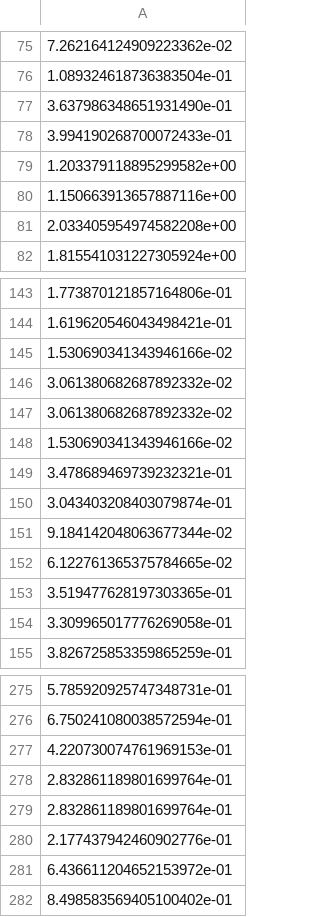
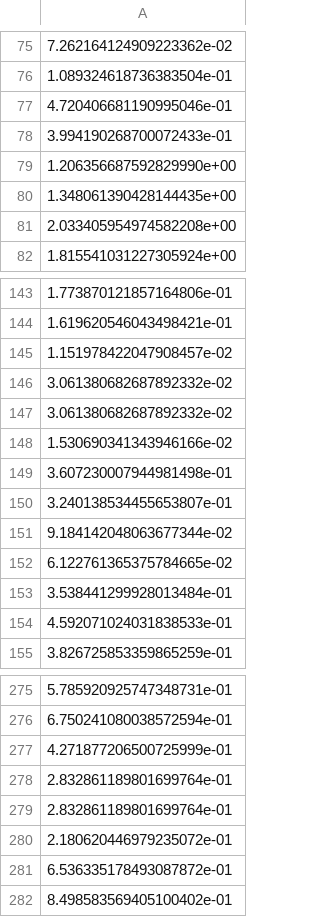
Before and after one commit to Qiuchumo/QW_reliable, a CSV file: LOFG_BN/Weight_Fault_ABC_All.csv, drawn as a sheet; only a part is shown, gaps mark what is left out; the diff covers the shown part only.

```diff
--- a/LOFG_BN/Weight_Fault_ABC_All.csv
+++ b/LOFG_BN/Weight_Fault_ABC_All.csv
@@ -76,6 +76,6 @@
 1.089324618736383504e-01
-3.637986348651931490e-01
+4.720406681190995046e-01
 3.994190268700072433e-01
-1.203379118895299582e+00
-1.150663913657887116e+00
+1.206356687592829990e+00
+1.348061390428144435e+00
 2.033405954974582208e+00
@@ -144,3 +144,3 @@
 1.619620546043498421e-01
-1.530690341343946166e-02
+1.151978422047908457e-02
 3.061380682687892332e-02
@@ -148,8 +148,8 @@
 1.530690341343946166e-02
-3.478689469739232321e-01
-3.043403208403079874e-01
+3.607230007944981498e-01
+3.240138534455653807e-01
 9.184142048063677344e-02
 6.122761365375784665e-02
-3.519477628197303365e-01
-3.309965017776269058e-01
+3.538441299928013484e-01
+4.592071024031838533e-01
 3.826725853359865259e-01
@@ -276,7 +276,7 @@
 6.750241080038572594e-01
-4.220730074761969153e-01
+4.271877206500725999e-01
 2.832861189801699764e-01
 2.832861189801699764e-01
-2.177437942460902776e-01
-6.436611204652153972e-01
+2.180620446979235072e-01
+6.536335178493087872e-01
 8.498583569405100402e-01
```
Also changed, not shown: 4 edited cells elsewhere in this file, 14 other files.
